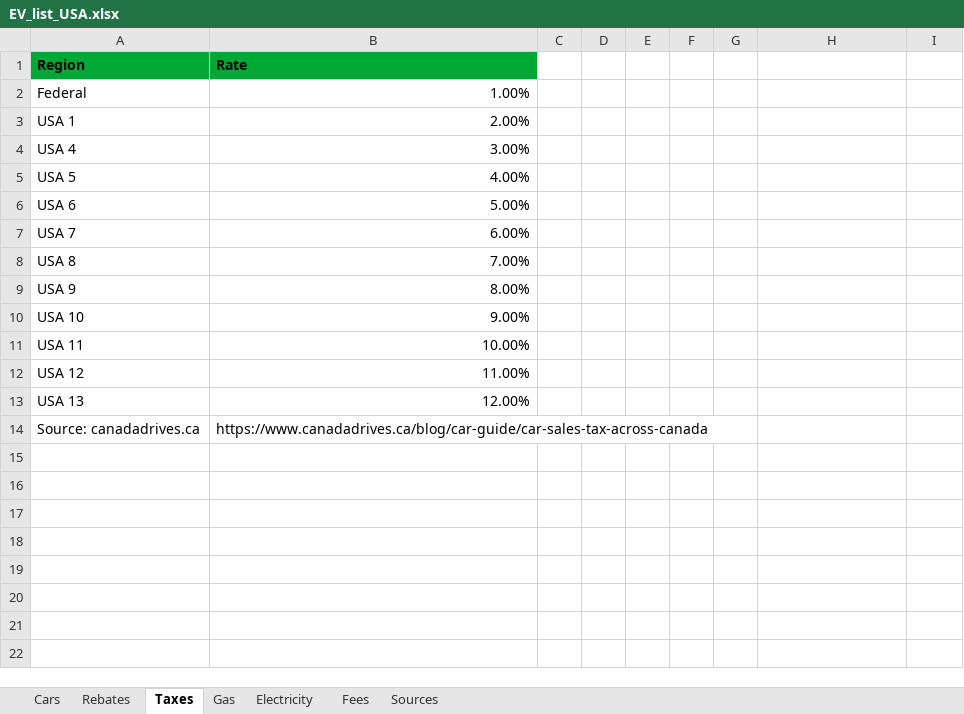
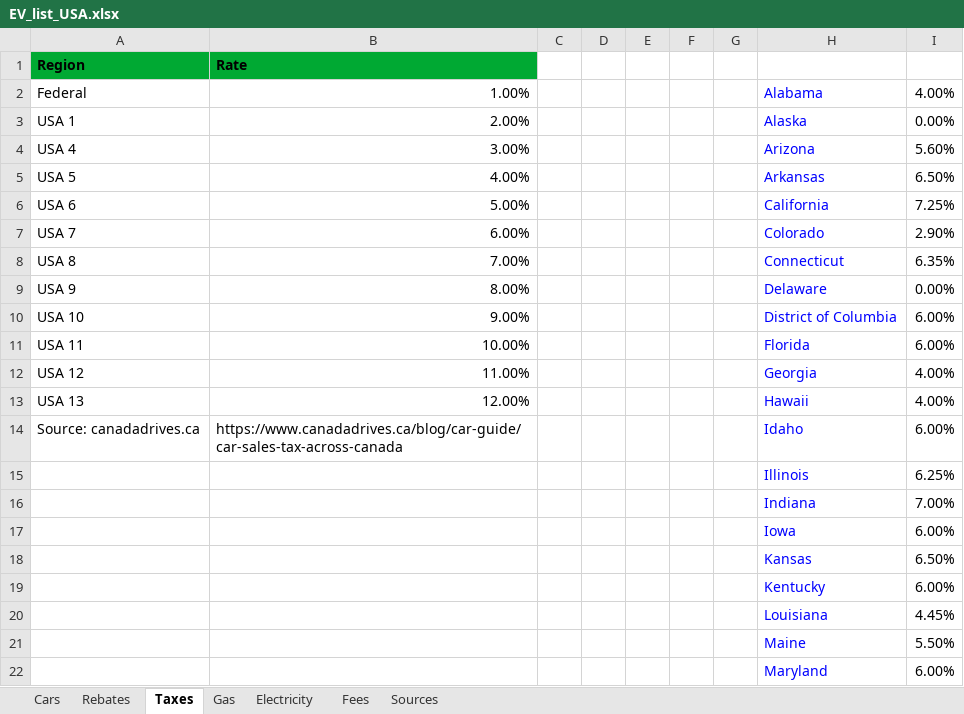
Before and after one commit to eloimercier/EV_ICE_Ownership_Cost_app, an Excel workbook: app/data/EV_list_USA.xlsx, sheet Taxes, drawn as a sheet; only a part is shown; values as stored, in another font and other column widths than the file's, no borders; the diff covers the shown part only; the diff names each change by its address in the sheet, - before the commit and + after, or states it on an @@ line.

```diff
--- a/app/data/EV_list_USA.xlsx (sheet Taxes)
+++ b/app/data/EV_list_USA.xlsx (sheet Taxes)
-H2: (empty)
+H2: Alabama
-I2: (empty)
+I2: 4.00%
-H3: (empty)
+H3: Alaska
-I3: (empty)
+I3: 0.00%
-H4: (empty)
+H4: Arizona
-I4: (empty)
+I4: 5.60%
-H5: (empty)
+H5: Arkansas
-I5: (empty)
+I5: 6.50%
-H6: (empty)
+H6: California
-I6: (empty)
+I6: 7.25%
-H7: (empty)
+H7: Colorado
-I7: (empty)
+I7: 2.90%
-H8: (empty)
+H8: Connecticut
-I8: (empty)
+I8: 6.35%
-H9: (empty)
+H9: Delaware
-I9: (empty)
+I9: 0.00%
-H10: (empty)
+H10: District of Columbia
-I10:I11: (empty)
+I10:I11: 6.00%
-H11: (empty)
+H11: Florida
-H12: (empty)
+H12: Georgia
-I12:I13: (empty)
+I12:I13: 4.00%
-H13: (empty)
+H13: Hawaii
-H14: (empty)
+H14: Idaho
-I14: (empty)
+I14: 6.00%
+row 15:  |  |  |  |  |  |  | Illinois | 6.25%
+row 16:  |  |  |  |  |  |  | Indiana | 7.00%
+row 17:  |  |  |  |  |  |  | Iowa | 6.00%
+row 18:  |  |  |  |  |  |  | Kansas | 6.50%
+row 19:  |  |  |  |  |  |  | Kentucky | 6.00%
+row 20:  |  |  |  |  |  |  | Louisiana | 4.45%
+row 21:  |  |  |  |  |  |  | Maine | 5.50%
+row 22:  |  |  |  |  |  |  | Maryland | 6.00%
```
Also changed, not shown: 31 added rows elsewhere in this sheet, sheet Gas, sheet Electricity, app/data/EV_list_Canada.xlsx, app/data/EV_list_France.xlsx.
